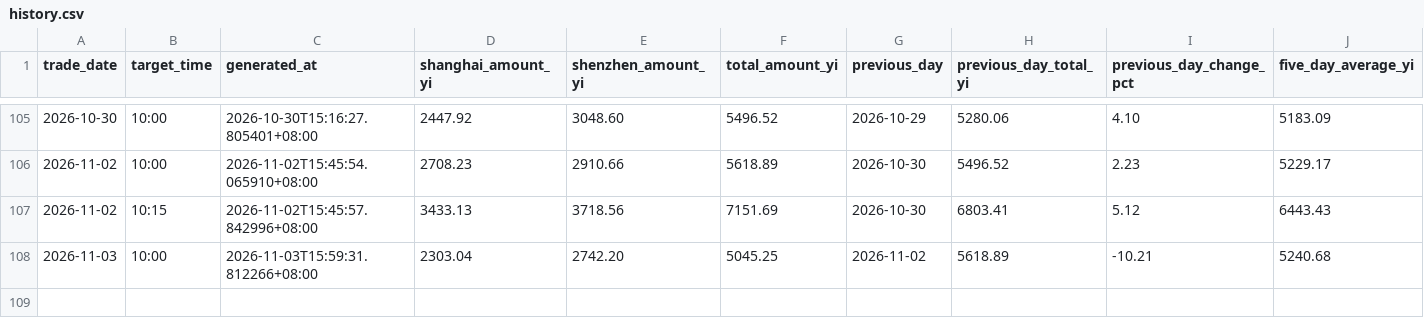
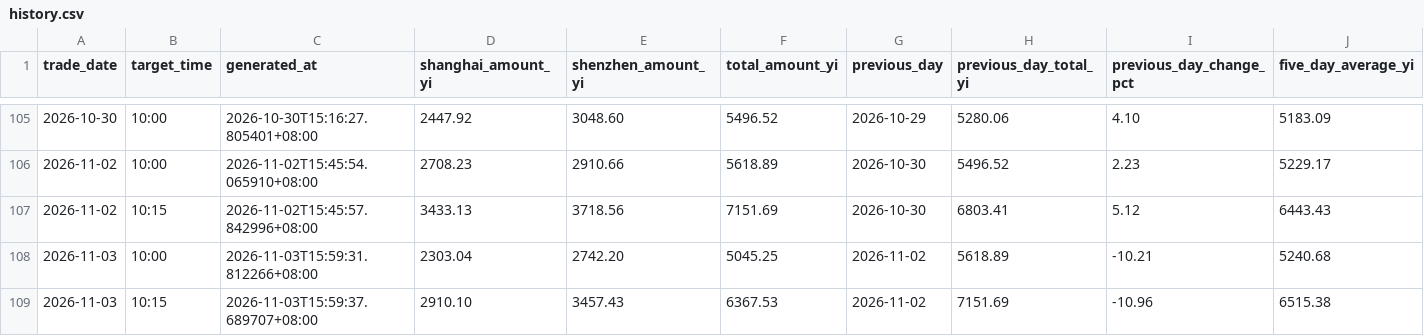
Before and after one commit to White274/a-share-turnover-alert, a CSV file: data/history.csv, drawn as a sheet; only a part is shown, gaps mark what is left out; rows hold the shown columns only; the diff names each change by its address in the sheet, - before the commit and + after, or states it on an @@ line.

```diff
--- a/data/history.csv
+++ b/data/history.csv
+row 109: 2026-11-03 | 10:15 | 2026-11-03T15:59:37.689707+08:00 | 2910.10 | 3457.43 | 6367.53 | 2026-11-02 | 7151.69 | -10.96 | 6515.38
```
Also changed, not shown: 4 other files.
